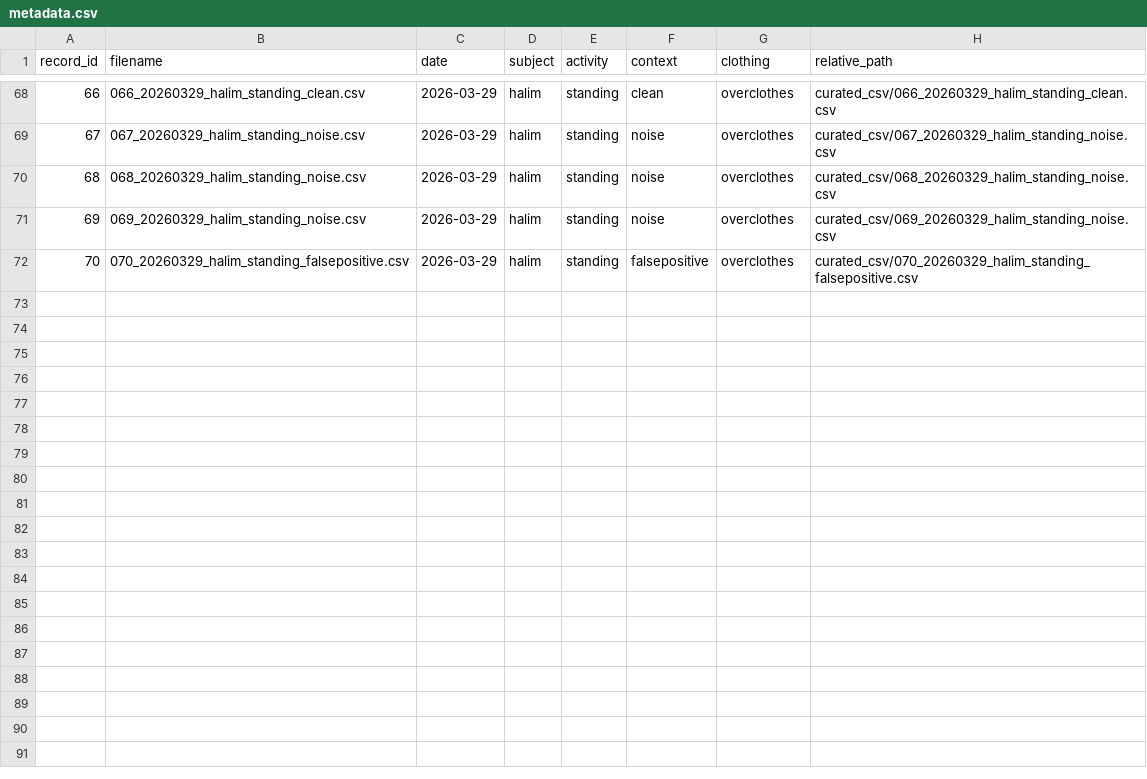
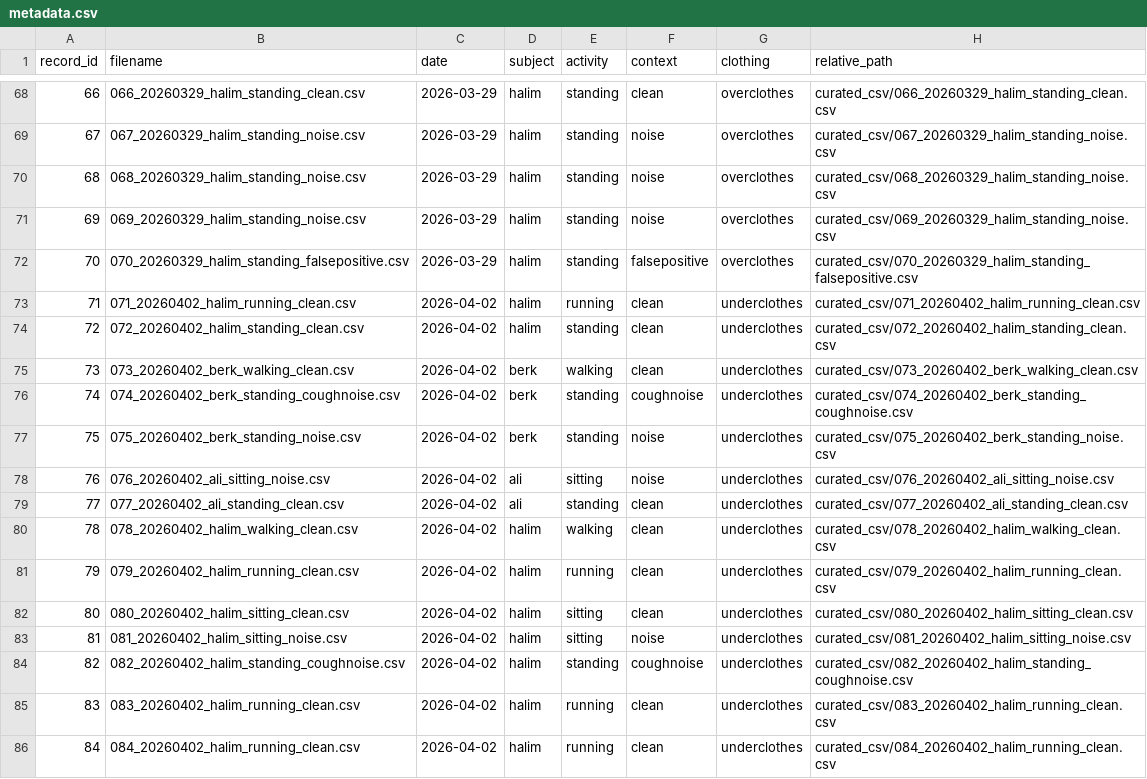
Before and after one commit to kirazhalim/EE492-cough-detection-activity-classification, a CSV file: data/metadata.csv, drawn as a sheet; only a part is shown, gaps mark what is left out.

Commit message:
save raw data script updated. Added new data until recoird id84

```diff
--- a/data/metadata.csv
+++ b/data/metadata.csv
@@ -72 +72,15 @@ record_id,filename,date,subject,activity,context,clothing,relative_path
 70,070_20260329_halim_standing_falsepositive.csv,2026-03-29,halim,standing,falsepositive,overclothes,curated_csv/070_20260329_halim_standing_falsepositive.csv
+71,071_20260402_halim_running_clean.csv,2026-04-02,halim,running,clean,underclothes,curated_csv/071_20260402_halim_running_clean.csv
+72,072_20260402_halim_standing_clean.csv,2026-04-02,halim,standing,clean,underclothes,curated_csv/072_20260402_halim_standing_clean.csv
+73,073_20260402_berk_walking_clean.csv,2026-04-02,berk,walking,clean,underclothes,curated_csv/073_20260402_berk_walking_clean.csv
+74,074_20260402_berk_standing_coughnoise.csv,2026-04-02,berk,standing,coughnoise,underclothes,curated_csv/074_20260402_berk_standing_coughnoise.csv
+75,075_20260402_berk_standing_noise.csv,2026-04-02,berk,standing,noise,underclothes,curated_csv/075_20260402_berk_standing_noise.csv
+76,076_20260402_ali_sitting_noise.csv,2026-04-02,ali,sitting,noise,underclothes,curated_csv/076_20260402_ali_sitting_noise.csv
+77,077_20260402_ali_standing_clean.csv,2026-04-02,ali,standing,clean,underclothes,curated_csv/077_20260402_ali_standing_clean.csv
+78,078_20260402_halim_walking_clean.csv,2026-04-02,halim,walking,clean,underclothes,curated_csv/078_20260402_halim_walking_clean.csv
+79,079_20260402_halim_running_clean.csv,2026-04-02,halim,running,clean,underclothes,curated_csv/079_20260402_halim_running_clean.csv
+80,080_20260402_halim_sitting_clean.csv,2026-04-02,halim,sitting,clean,underclothes,curated_csv/080_20260402_halim_sitting_clean.csv
+81,081_20260402_halim_sitting_noise.csv,2026-04-02,halim,sitting,noise,underclothes,curated_csv/081_20260402_halim_sitting_noise.csv
+82,082_20260402_halim_standing_coughnoise.csv,2026-04-02,halim,standing,coughnoise,underclothes,curated_csv/082_20260402_halim_standing_coughnoise.csv
+83,083_20260402_halim_running_clean.csv,2026-04-02,halim,running,clean,underclothes,curated_csv/083_20260402_halim_running_clean.csv
+84,084_20260402_halim_running_clean.csv,2026-04-02,halim,running,clean,underclothes,curated_csv/084_20260402_halim_running_clean.csv
```
Also changed, not shown: 5 other files.
